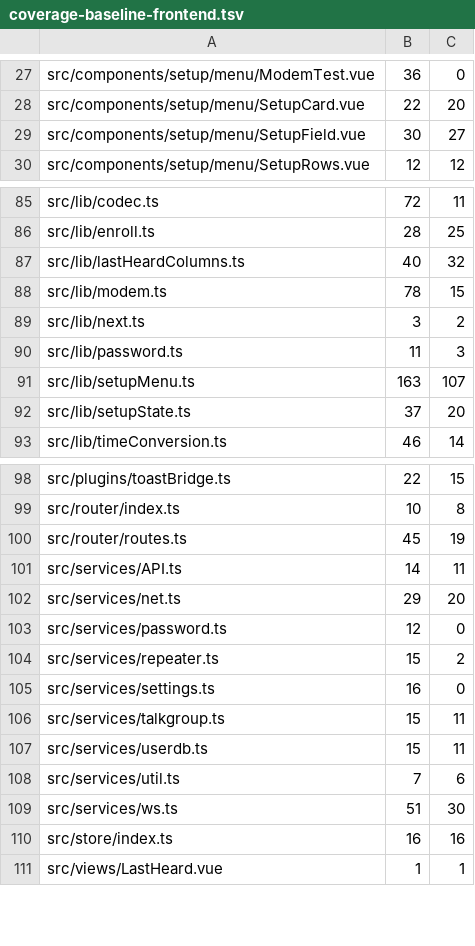
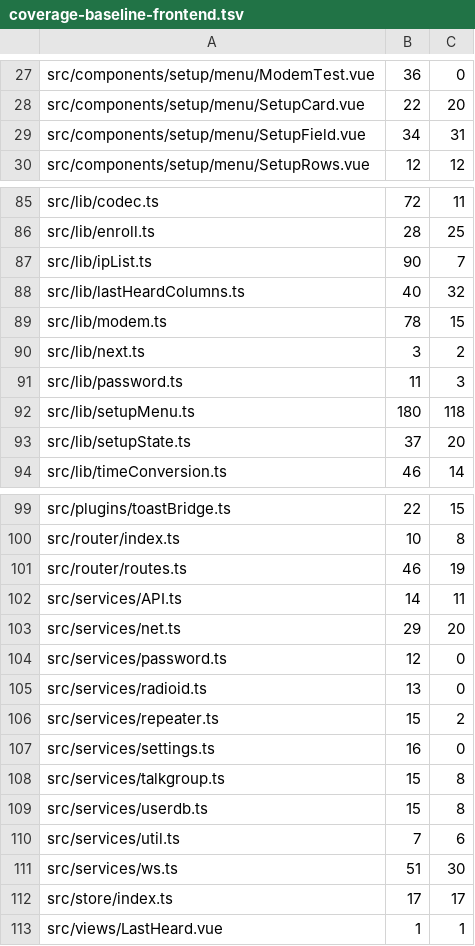
Before and after one commit to USA-RedDragon/DMRHub, a TSV file: .github/coverage-baseline-frontend.tsv, drawn as a sheet; only a part is shown, gaps mark what is left out; the diff covers the shown part only.

```diff
--- a/.github/coverage-baseline-frontend.tsv
+++ b/.github/coverage-baseline-frontend.tsv
@@ -28,3 +28,3 @@ src/components/setup/menu/ModemTest.vue	36	0
 src/components/setup/menu/SetupCard.vue	22	20
-src/components/setup/menu/SetupField.vue	30	27
+src/components/setup/menu/SetupField.vue	34	31
 src/components/setup/menu/SetupRows.vue	12	12
@@ -86,2 +86,3 @@ src/lib/codec.ts	72	11
 src/lib/enroll.ts	28	25
+src/lib/ipList.ts	90	7
 src/lib/lastHeardColumns.ts	40	32
@@ -90,3 +91,3 @@ src/lib/next.ts	3	2
 src/lib/password.ts	11	3
-src/lib/setupMenu.ts	163	107
+src/lib/setupMenu.ts	180	118
 src/lib/setupState.ts	37	20
@@ -99,3 +100,3 @@ src/plugins/toastBridge.ts	22	15
 src/router/index.ts	10	8
-src/router/routes.ts	45	19
+src/router/routes.ts	46	19
 src/services/API.ts	14	11
@@ -103,9 +104,10 @@ src/services/net.ts	29	20
 src/services/password.ts	12	0
+src/services/radioid.ts	13	0
 src/services/repeater.ts	15	2
 src/services/settings.ts	16	0
-src/services/talkgroup.ts	15	11
-src/services/userdb.ts	15	11
+src/services/talkgroup.ts	15	8
+src/services/userdb.ts	15	8
 src/services/util.ts	7	6
 src/services/ws.ts	51	30
-src/store/index.ts	16	16
+src/store/index.ts	17	17
 src/views/LastHeard.vue	1	1
```
Also changed, not shown: 5 edited cells elsewhere in this file, 1 other file.
